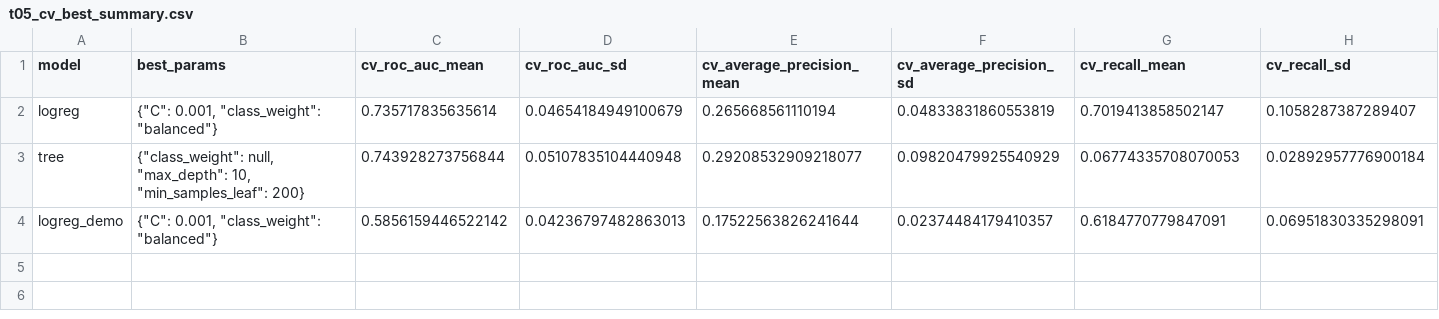
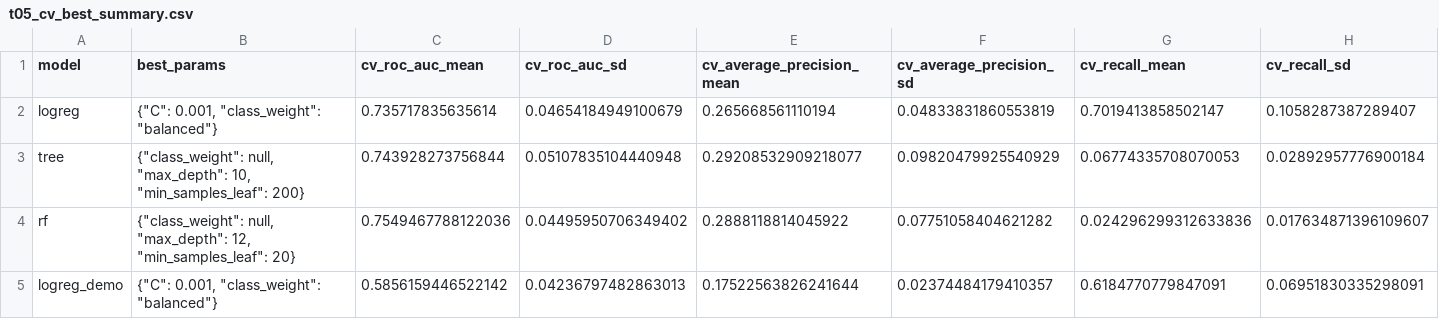
Before and after one commit to hassan09070/DS_project_milestone3, a CSV file: outputs/tables/t05_cv_best_summary.csv, drawn as a sheet; only a part is shown; rows hold the shown columns only; the diff names each change by its address in the sheet, - before the commit and + after, or states it on an @@ line.

```diff
--- a/outputs/tables/t05_cv_best_summary.csv
+++ b/outputs/tables/t05_cv_best_summary.csv
+row 4: rf | {"class_weight": null, "max_depth": 12, "min_samples_leaf": 20} | 0.7549467788122036 | 0.04495950706349402 | 0.2888118814045922 | 0.07751058404621282 | 0.024296299312633836 | 0.017634871396109607
```
Also changed, not shown: outputs/tables/t07_holdout_metrics_threshold_0.5.csv, outputs/tables/t09_cost_minimising_thresholds.csv, 23 other files.
